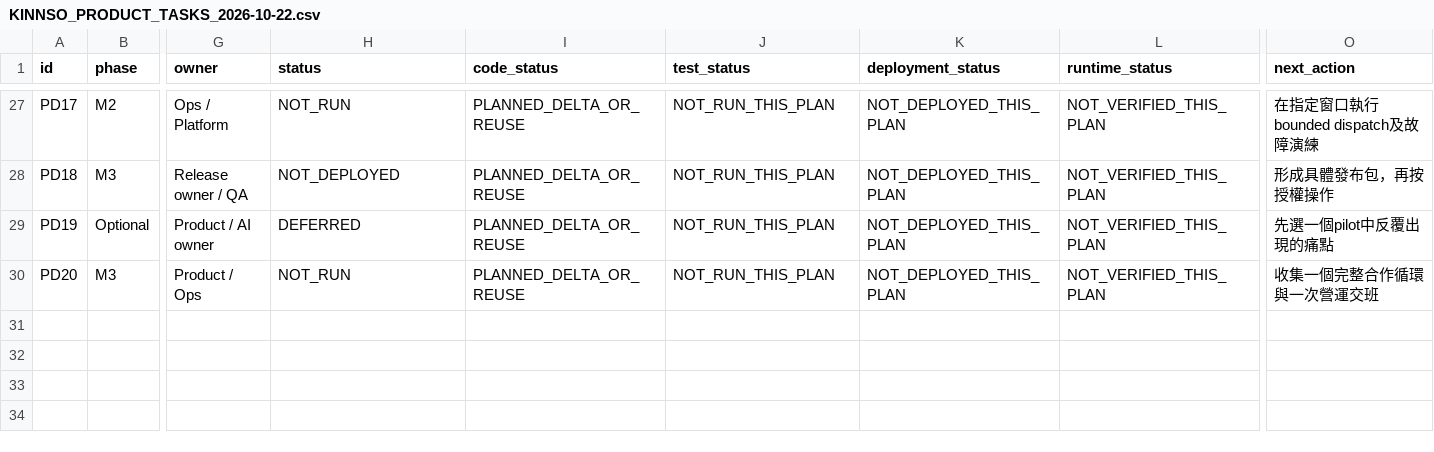
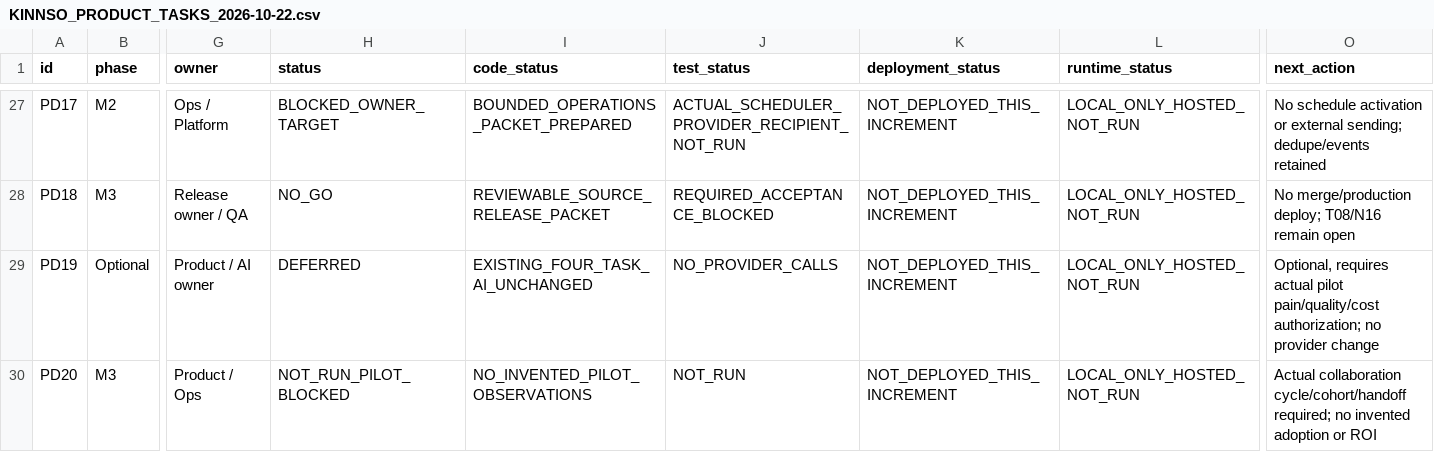
Before and after one commit to YNWAforever/KinnsoOS, a CSV file: docs/implementation/KINNSO_PRODUCT_TASKS_2026-10-22.csv, drawn as a sheet; only a part is shown, gaps mark what is left out; the diff covers the shown part only; the diff names each change by its address in the sheet, - before the commit and + after, or states it on an @@ line.

```diff
--- a/docs/implementation/KINNSO_PRODUCT_TASKS_2026-10-22.csv
+++ b/docs/implementation/KINNSO_PRODUCT_TASKS_2026-10-22.csv
-H27 (status): NOT_RUN
+H27 (status): BLOCKED_OWNER_TARGET
-I27 (code_status): PLANNED_DELTA_OR_REUSE
+I27 (code_status): BOUNDED_OPERATIONS_PACKET_PREPARED
-J27 (test_status): NOT_RUN_THIS_PLAN
+J27 (test_status): ACTUAL_SCHEDULER_PROVIDER_RECIPIENT_NOT_RUN
-K27:K30 (deployment_status): NOT_DEPLOYED_THIS_PLAN
+K27:K30 (deployment_status): NOT_DEPLOYED_THIS_INCREMENT
-L27:L30 (runtime_status): NOT_VERIFIED_THIS_PLAN
+L27:L30 (runtime_status): LOCAL_ONLY_HOSTED_NOT_RUN
-O27 (next_action): 在指定窗口執行bounded dispatch及故障演練
+O27 (next_action): No schedule activation or external sending; dedupe/events retained
-H28 (status): NOT_DEPLOYED
+H28 (status): NO_GO
-I28 (code_status): PLANNED_DELTA_OR_REUSE
+I28 (code_status): REVIEWABLE_SOURCE_RELEASE_PACKET
-J28 (test_status): NOT_RUN_THIS_PLAN
+J28 (test_status): REQUIRED_ACCEPTANCE_BLOCKED
-O28 (next_action): 形成具體發布包，再按授權操作
+O28 (next_action): No merge/production deploy; T08/N16 remain open
-I29 (code_status): PLANNED_DELTA_OR_REUSE
+I29 (code_status): EXISTING_FOUR_TASK_AI_UNCHANGED
-J29 (test_status): NOT_RUN_THIS_PLAN
+J29 (test_status): NO_PROVIDER_CALLS
-O29 (next_action): 先選一個pilot中反覆出現的痛點
+O29 (next_action): Optional, requires actual pilot pain/quality/cost authorization; no provider change
-H30 (status): NOT_RUN
+H30 (status): NOT_RUN_PILOT_BLOCKED
-I30 (code_status): PLANNED_DELTA_OR_REUSE
+I30 (code_status): NO_INVENTED_PILOT_OBSERVATIONS
-J30 (test_status): NOT_RUN_THIS_PLAN
+J30 (test_status): NOT_RUN
-O30 (next_action): 收集一個完整合作循環與一次營運交班
+O30 (next_action): Actual collaboration cycle/cohort/handoff required; no invented adoption or ROI
```
Also changed, not shown: 82 edited cells elsewhere in this file, 23 other files.
